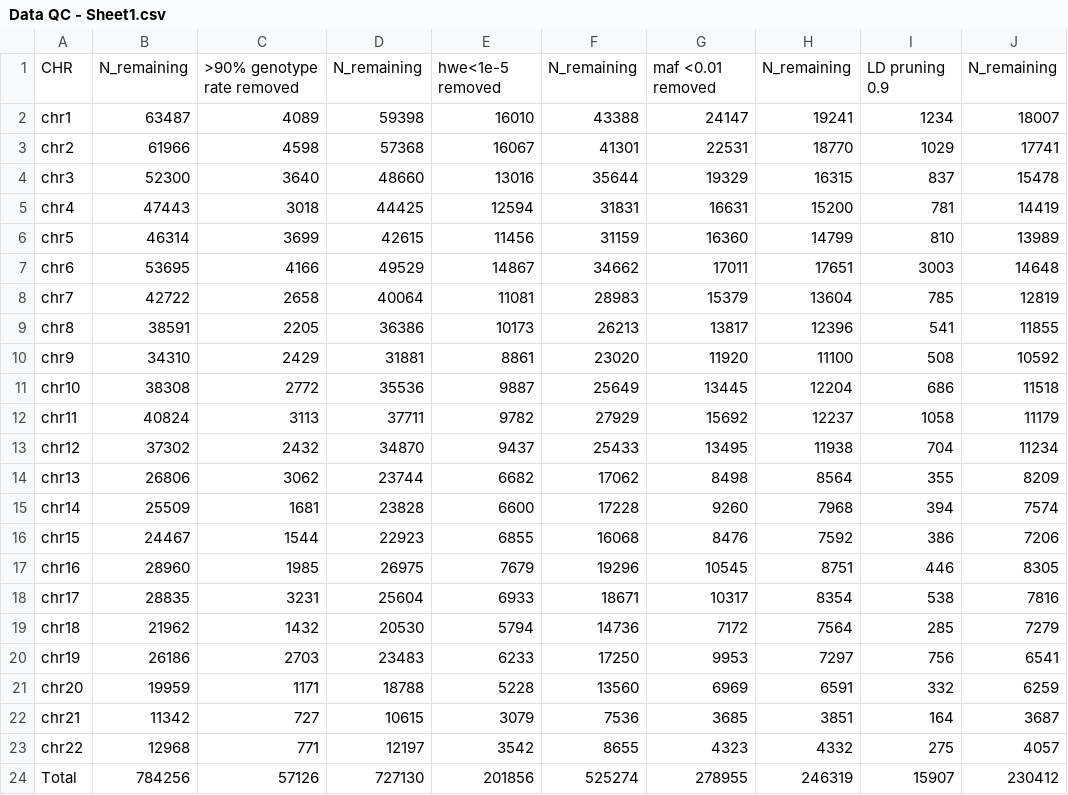
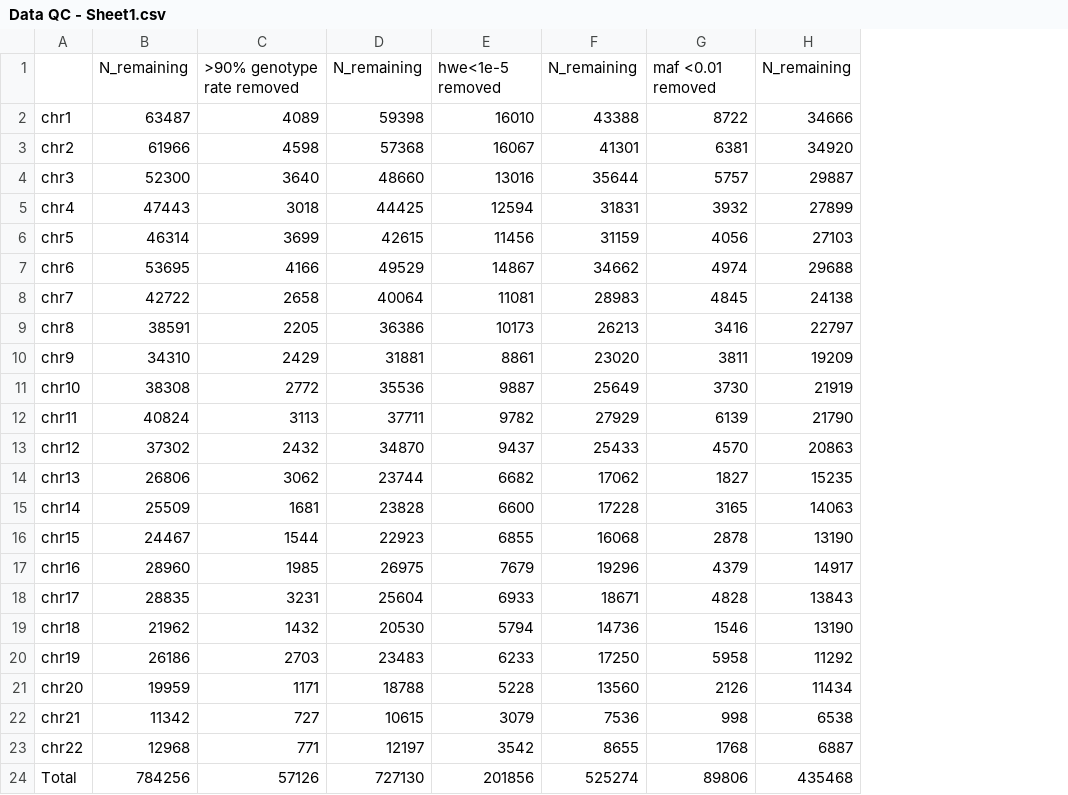
Before and after one commit to jianhuig/SyntheticSurrogateAnalysis, a CSV file: Result/UKBB Genotype QC/Data QC - Sheet1.csv, drawn as a sheet; removed rows and columns are numbered as before the commit, all else as after; the diff names each change by its address in the sheet, - before the commit and + after, or states it on an @@ line.

Commit message:
update QC table without LD

```diff
--- a/Result/UKBB Genotype QC/Data QC - Sheet1.csv
+++ b/Result/UKBB Genotype QC/Data QC - Sheet1.csv
-column G, rows 1-24: maf <0.01 removed | 24147 | 22531 | 19329 | 16631 | 16360 | 17011 | 15379 | 13817 | 11920 | 13445 | 15692 | 13495 | 8498 | 9260 | 8476 | 10545 | 10317 | 7172 | 9953 | 6969 | 3685 | 4323 | 278955
-column H, rows 1-24: N_remaining | 19241 | 18770 | 16315 | 15200 | 14799 | 17651 | 13604 | 12396 | 11100 | 12204 | 12237 | 11938 | 8564 | 7968 | 7592 | 8751 | 8354 | 7564 | 7297 | 6591 | 3851 | 4332 | 246319
-column I, rows 1-24: LD pruning 0.9 | 1234 | 1029 | 837 | 781 | 810 | 3003 | 785 | 541 | 508 | 686 | 1058 | 704 | 355 | 394 | 386 | 446 | 538 | 285 | 756 | 332 | 164 | 275 | 15907
-column J, rows 1-24: N_remaining | 18007 | 17741 | 15478 | 14419 | 13989 | 14648 | 12819 | 11855 | 10592 | 11518 | 11179 | 11234 | 8209 | 7574 | 7206 | 8305 | 7816 | 7279 | 6541 | 6259 | 3687 | 4057 | 230412
+column G, rows 1-24: maf <0.01 removed | 8722 | 6381 | 5757 | 3932 | 4056 | 4974 | 4845 | 3416 | 3811 | 3730 | 6139 | 4570 | 1827 | 3165 | 2878 | 4379 | 4828 | 1546 | 5958 | 2126 | 998 | 1768 | 89806
+column H, rows 1-24: N_remaining | 34666 | 34920 | 29887 | 27899 | 27103 | 29688 | 24138 | 22797 | 19209 | 21919 | 21790 | 20863 | 15235 | 14063 | 13190 | 14917 | 13843 | 13190 | 11292 | 11434 | 6538 | 6887 | 435468
-A1: CHR
+A1: (empty)
```
Also changed, not shown: 1 other file.
